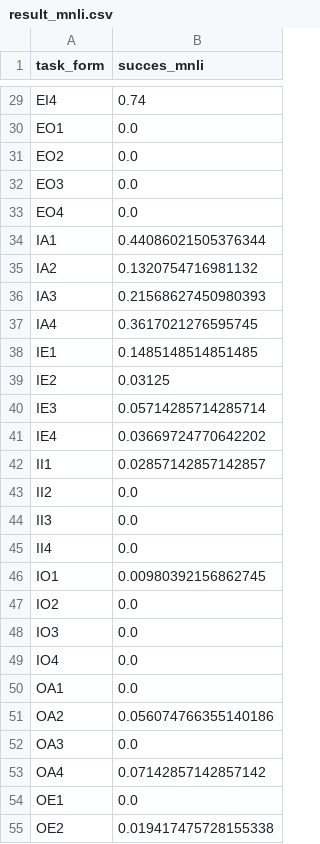
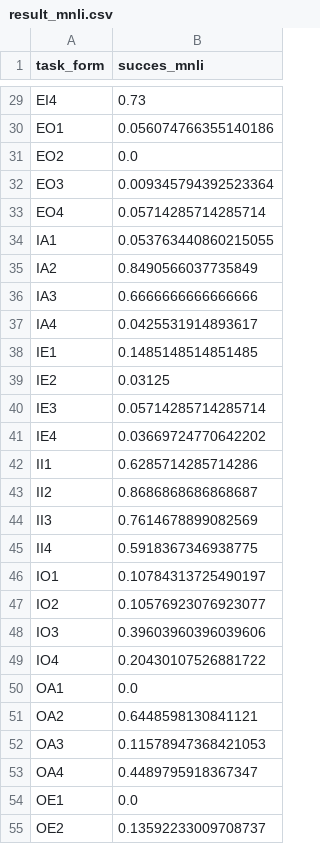
Before and after one commit to charles-42/Memoire_M2, a CSV file: data/results/result_mnli.csv, drawn as a sheet; only a part is shown, gaps mark what is left out; the diff covers the shown part only; the diff names each change by its address in the sheet, - before the commit and + after, or states it on an @@ line.

```diff
--- a/data/results/result_mnli.csv
+++ b/data/results/result_mnli.csv
-B29 (succes_mnli): 0.74
+B29 (succes_mnli): 0.73
-B30 (succes_mnli): 0.0
+B30 (succes_mnli): 0.056074766355140186
-B32 (succes_mnli): 0.0
+B32 (succes_mnli): 0.009345794392523364
-B33 (succes_mnli): 0.0
+B33 (succes_mnli): 0.05714285714285714
-B34 (succes_mnli): 0.44086021505376344
+B34 (succes_mnli): 0.053763440860215055
-B35 (succes_mnli): 0.1320754716981132
+B35 (succes_mnli): 0.8490566037735849
-B36 (succes_mnli): 0.21568627450980393
+B36 (succes_mnli): 0.6666666666666666
-B37 (succes_mnli): 0.3617021276595745
+B37 (succes_mnli): 0.0425531914893617
-B42 (succes_mnli): 0.02857142857142857
+B42 (succes_mnli): 0.6285714285714286
-B43 (succes_mnli): 0.0
+B43 (succes_mnli): 0.8686868686868687
-B44 (succes_mnli): 0.0
+B44 (succes_mnli): 0.7614678899082569
-B45 (succes_mnli): 0.0
+B45 (succes_mnli): 0.5918367346938775
-B46 (succes_mnli): 0.00980392156862745
+B46 (succes_mnli): 0.10784313725490197
-B47 (succes_mnli): 0.0
+B47 (succes_mnli): 0.10576923076923077
-B48 (succes_mnli): 0.0
+B48 (succes_mnli): 0.39603960396039606
-B49 (succes_mnli): 0.0
+B49 (succes_mnli): 0.20430107526881722
-B51 (succes_mnli): 0.056074766355140186
+B51 (succes_mnli): 0.6448598130841121
-B52 (succes_mnli): 0.0
+B52 (succes_mnli): 0.11578947368421053
-B53 (succes_mnli): 0.07142857142857142
+B53 (succes_mnli): 0.4489795918367347
-B55 (succes_mnli): 0.019417475728155338
+B55 (succes_mnli): 0.13592233009708737
```
Also changed, not shown: 31 edited cells elsewhere in this file, data/results/result_unvalid_30_01_22.csv, data/results/result_valid_30_01_22.csv, 8 other files.
